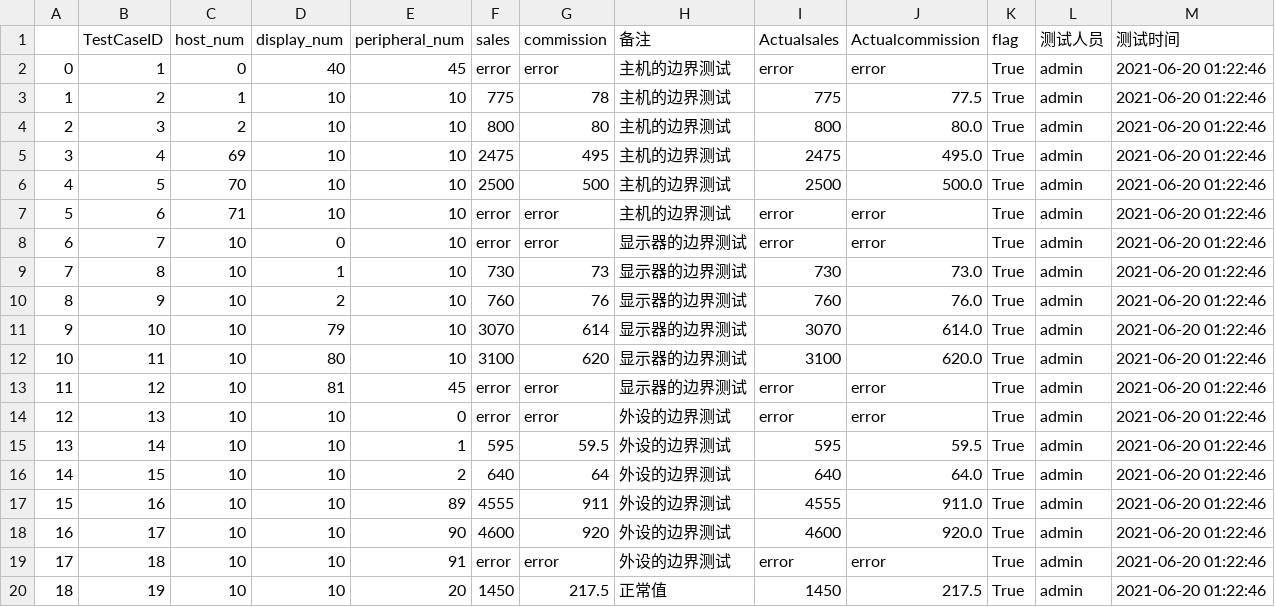
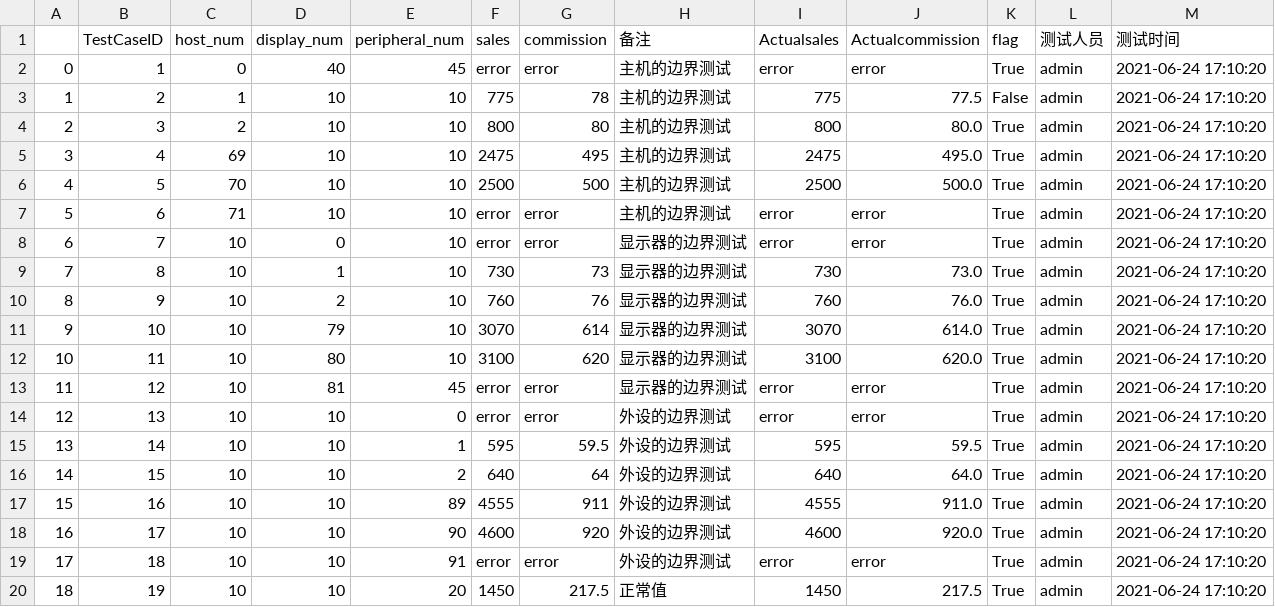
Before and after one commit to huajiaohuixiang/SoftWareTest, a CSV file: back/output/ComputerSales/admin/边界值测试/output.csv, drawn as a sheet.

```diff
--- a/back/output/ComputerSales/admin/边界值测试/output.csv
+++ b/back/output/ComputerSales/admin/边界值测试/output.csv
@@ -1,20 +1,20 @@
 ,TestCaseID,host_num,display_num,peripheral_num,sales,commission,备注,Actualsales,Actualcommission,flag,测试人员,测试时间
-0,1,0,40,45,error,error,主机的边界测试,error,error,True,admin,2021-06-20 01:22:46
-1,2,1,10,10,775,78,主机的边界测试,775,77.5,True,admin,2021-06-20 01:22:46
-2,3,2,10,10,800,80,主机的边界测试,800,80.0,True,admin,2021-06-20 01:22:46
-3,4,69,10,10,2475,495,主机的边界测试,2475,495.0,True,admin,2021-06-20 01:22:46
-4,5,70,10,10,2500,500,主机的边界测试,2500,500.0,True,admin,2021-06-20 01:22:46
-5,6,71,10,10,error,error,主机的边界测试,error,error,True,admin,2021-06-20 01:22:46
-6,7,10,0,10,error,error,显示器的边界测试,error,error,True,admin,2021-06-20 01:22:46
-7,8,10,1,10,730,73,显示器的边界测试,730,73.0,True,admin,2021-06-20 01:22:46
-8,9,10,2,10,760,76,显示器的边界测试,760,76.0,True,admin,2021-06-20 01:22:46
-9,10,10,79,10,3070,614,显示器的边界测试,3070,614.0,True,admin,2021-06-20 01:22:46
-10,11,10,80,10,3100,620,显示器的边界测试,3100,620.0,True,admin,2021-06-20 01:22:46
-11,12,10,81,45,error,error,显示器的边界测试,error,error,True,admin,2021-06-20 01:22:46
-12,13,10,10,0,error,error,外设的边界测试,error,error,True,admin,2021-06-20 01:22:46
-13,14,10,10,1,595,59.5,外设的边界测试,595,59.5,True,admin,2021-06-20 01:22:46
-14,15,10,10,2,640,64,外设的边界测试,640,64.0,True,admin,2021-06-20 01:22:46
-15,16,10,10,89,4555,911,外设的边界测试,4555,911.0,True,admin,2021-06-20 01:22:46
-16,17,10,10,90,4600,920,外设的边界测试,4600,920.0,True,admin,2021-06-20 01:22:46
-17,18,10,10,91,error,error,外设的边界测试,error,error,True,admin,2021-06-20 01:22:46
-18,19,10,10,20,1450,217.5,正常值,1450,217.5,True,admin,2021-06-20 01:22:46
+0,1,0,40,45,error,error,主机的边界测试,error,error,True,admin,2021-06-24 17:10:20
+1,2,1,10,10,775,78,主机的边界测试,775,77.5,False,admin,2021-06-24 17:10:20
+2,3,2,10,10,800,80,主机的边界测试,800,80.0,True,admin,2021-06-24 17:10:20
+3,4,69,10,10,2475,495,主机的边界测试,2475,495.0,True,admin,2021-06-24 17:10:20
+4,5,70,10,10,2500,500,主机的边界测试,2500,500.0,True,admin,2021-06-24 17:10:20
+5,6,71,10,10,error,error,主机的边界测试,error,error,True,admin,2021-06-24 17:10:20
+6,7,10,0,10,error,error,显示器的边界测试,error,error,True,admin,2021-06-24 17:10:20
+7,8,10,1,10,730,73,显示器的边界测试,730,73.0,True,admin,2021-06-24 17:10:20
+8,9,10,2,10,760,76,显示器的边界测试,760,76.0,True,admin,2021-06-24 17:10:20
+9,10,10,79,10,3070,614,显示器的边界测试,3070,614.0,True,admin,2021-06-24 17:10:20
+10,11,10,80,10,3100,620,显示器的边界测试,3100,620.0,True,admin,2021-06-24 17:10:20
+11,12,10,81,45,error,error,显示器的边界测试,error,error,True,admin,2021-06-24 17:10:20
+12,13,10,10,0,error,error,外设的边界测试,error,error,True,admin,2021-06-24 17:10:20
+13,14,10,10,1,595,59.5,外设的边界测试,595,59.5,True,admin,2021-06-24 17:10:20
+14,15,10,10,2,640,64,外设的边界测试,640,64.0,True,admin,2021-06-24 17:10:20
+15,16,10,10,89,4555,911,外设的边界测试,4555,911.0,True,admin,2021-06-24 17:10:20
+16,17,10,10,90,4600,920,外设的边界测试,4600,920.0,True,admin,2021-06-24 17:10:20
+17,18,10,10,91,error,error,外设的边界测试,error,error,True,admin,2021-06-24 17:10:20
+18,19,10,10,20,1450,217.5,正常值,1450,217.5,True,admin,2021-06-24 17:10:20
```
Also changed, not shown: back/output/Triangle/admin/边界值测试/output.csv, back/project/projectInfo.csv, 15 other files.
